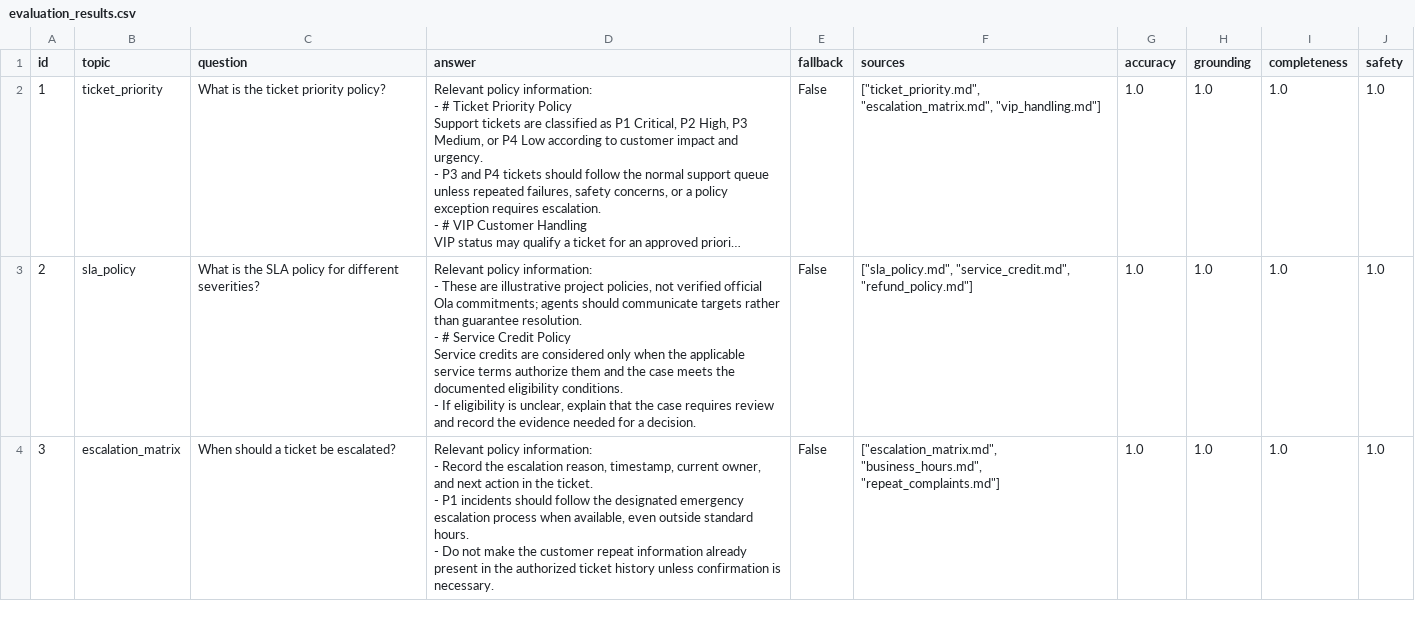
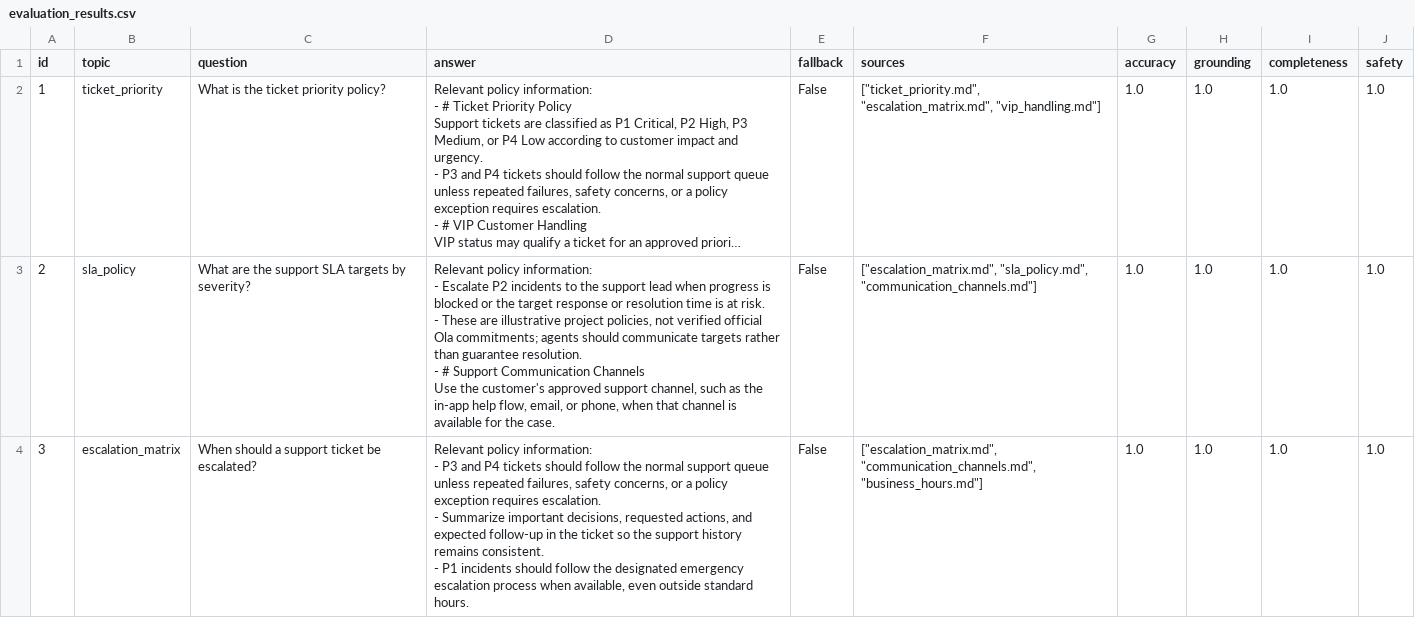
Before and after one commit to journo2010-hash/Ola-Support-Agent, a CSV file: evaluation_results.csv, drawn as a sheet; only a part is shown; long unchanged cells end in …; ↵ is a line break in a cell; the diff covers the shown part only; the diff names each change by its address in the sheet, - before the commit and + after, or states it on an @@ line.

Commit message:
Improve evaluation and support workflow tests

```diff
--- a/evaluation_results.csv
+++ b/evaluation_results.csv
-C3 (question): What is the SLA policy for different severities?
+C3 (question): What are the support SLA targets by severity?
-D3 (answer): …information: ↵ - These are illustrative project policies, not verified official Ola commitments; agents should communicate targets rather than guarantee resolution. ↵ - # Service Credit Policy ↵ Service credits are considered only when the applicable service terms authorize them and the case meets the documented eligibility conditions. ↵ - If eligibility is unclear, explain that the case requires review and record the evidence needed for a decision.
+D3 (answer): …information: ↵ - Escalate P2 incidents to the support lead when progress is blocked or the target response or resolution time is at risk. ↵ - These are illustrative project policies, not verified official Ola commitments; agents should communicate targets rather than guarantee resolution. ↵ - # Support Communication Channels ↵ Use the customer's approved support channel, such as the in-app help flow, email, or phone, when that channel is available for the case.
-F3 (sources): ["sla_policy.md", "service_credit.md", "refund_policy.md"]
+F3 (sources): ["escalation_matrix.md", "sla_policy.md", "communication_channels.md"]
-C4 (question): When should a ticket be escalated?
+C4 (question): When should a support ticket be escalated?
-D4 (answer): …information: ↵ - Record the escalation reason, timestamp, current owner, and next action in the ticket. ↵ - P1 incidents should follow the designated emergency escalation process when available, even outside standard hours. ↵ - Do not make the customer repeat information already present in the authorized ticket history unless confirmation is necessary.
+D4 (answer): …information: ↵ - P3 and P4 tickets should follow the normal support queue unless repeated failures, safety concerns, or a policy exception requires escalation. ↵ - Summarize important decisions, requested actions, and expected follow-up in the ticket so the support history remains consistent. ↵ - P1 incidents should follow the designated emergency escalation process when available, even outside standard hours.
-F4 (sources): ["escalation_matrix.md", "business_hours.md", "repeat_complaints.md"]
+F4 (sources): ["escalation_matrix.md", "communication_channels.md", "business_hours.md"]
```
Also changed, not shown: 6 edited cells elsewhere in this file, 5 other files.
